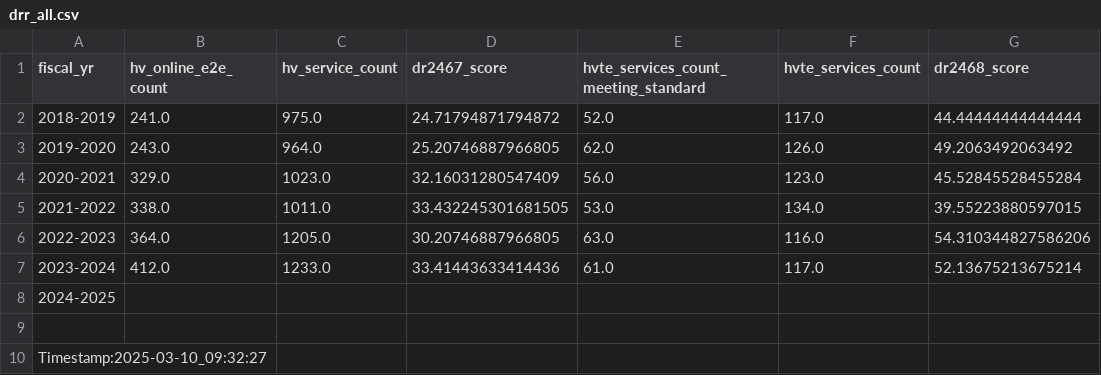
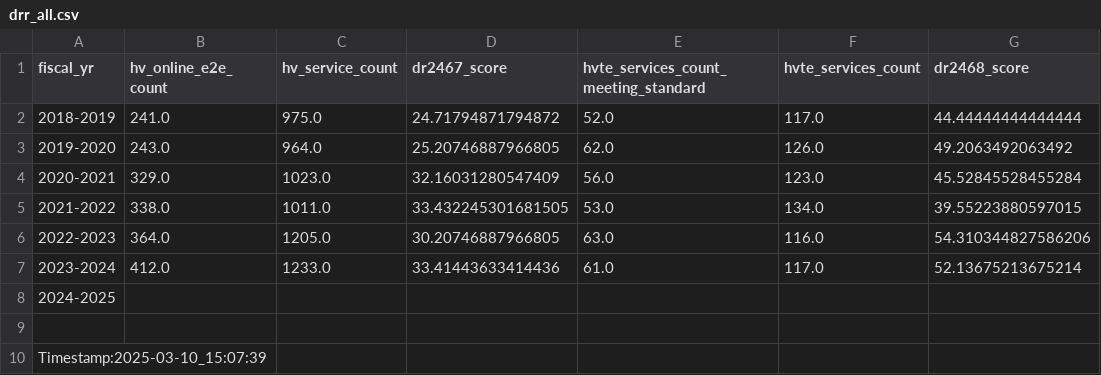
Before and after one commit to gcperformance/service-data, a CSV file: outputs/indicators/drr_all.csv, drawn as a sheet; only a part is shown; the diff names each change by its address in the sheet, - before the commit and + after, or states it on an @@ line.

```diff
--- a/outputs/indicators/drr_all.csv
+++ b/outputs/indicators/drr_all.csv
-A10 (fiscal_yr): Timestamp:2025-03-10_09:32:27
+A10 (fiscal_yr): Timestamp:2025-03-10_15:07:39
```
Also changed, not shown: outputs/indicators/maf_all.csv, outputs/indicators/si_oip.csv, 17 other files.
